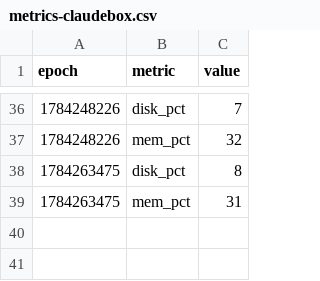
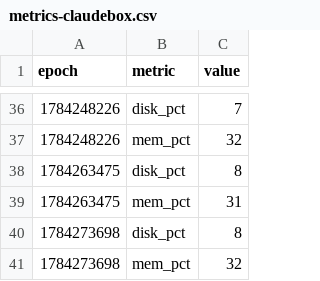
Before and after one commit to claude-monad/monad, a CSV file: logs/metrics-claudebox.csv, drawn as a sheet; only a part is shown, gaps mark what is left out; the diff names each change by its address in the sheet, - before the commit and + after, or states it on an @@ line.

Commit message:
ops: record claudebox cluster health sweep

```diff
--- a/logs/metrics-claudebox.csv
+++ b/logs/metrics-claudebox.csv
+row 40: 1784273698 | disk_pct | 8
+row 41: 1784273698 | mem_pct | 32
```
Also changed, not shown: 5 other files.
